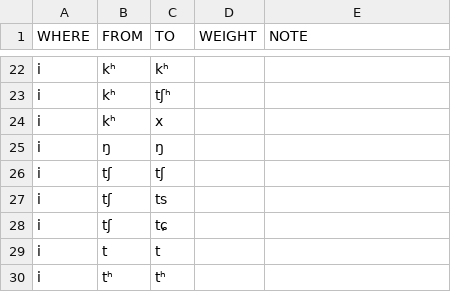
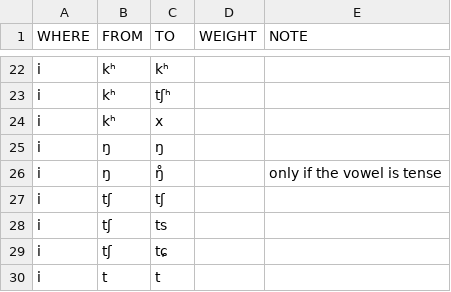
Before and after one commit to digling/burmish, a TSV file: reconstruction/change-directions.tsv, drawn as a sheet; only a part is shown, gaps mark what is left out; the shorter side is filled out with more unchanged rows; the diff names each change by its address in the sheet, - before the commit and + after, or states it on an @@ line.

Commit message:
Update change-directions.tsv

```diff
--- a/reconstruction/change-directions.tsv
+++ b/reconstruction/change-directions.tsv
+row 26: i | ŋ | ŋ̊ |  | only if the vowel is tense
```
